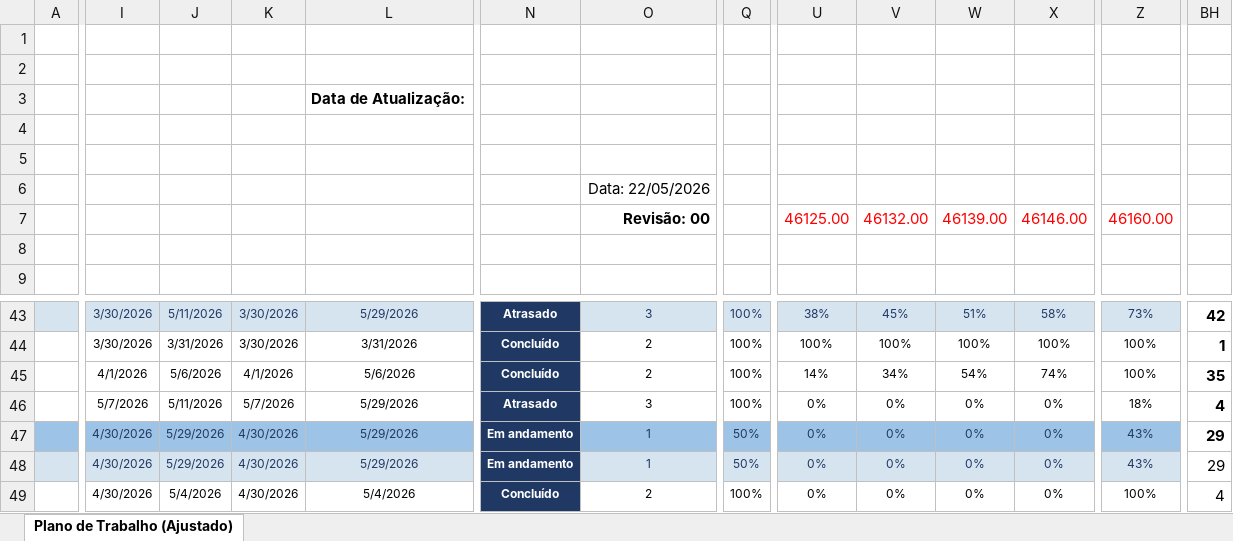
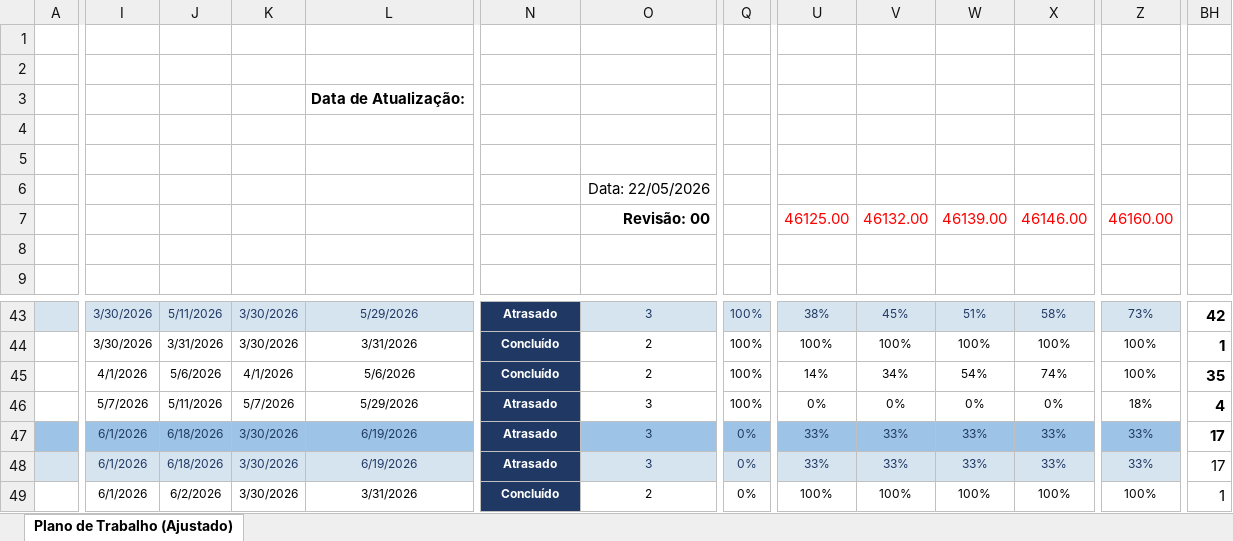
Before and after one commit to bernardosouza44/dashboard-manual-cmg, an Excel workbook: ManualCMG.xlsx, sheet Plano de Trabalho (Ajustado), drawn as a sheet; only a part is shown, gaps mark what is left out; values as stored, in another font and other column widths than the file's, no borders; charts and pictures and conditional formats and table styles not drawn; the diff covers the shown part only; the diff names each change by its address in the sheet, - before the commit and + after, or states it on an @@ line.

```diff
--- a/ManualCMG.xlsx (sheet Plano de Trabalho (Ajustado))
+++ b/ManualCMG.xlsx (sheet Plano de Trabalho (Ajustado))
-I47:I49: 4/30/2026
+I47:I49: 6/1/2026
-J47:J48: 5/29/2026
+J47:J48: 6/18/2026
-K47:K49: 4/30/2026
+K47:K49: 3/30/2026
-L47:L48: 5/29/2026
+L47:L48: 6/19/2026
-N47:N48: Em andamento
+N47:N48: Atrasado
-O47:O48: 1
+O47:O48: 3
-Q47:Q48: 50%
+Q47:Q48: 0%
-U47:U48: 0%
+U47:U48: 33%
-V47:V48: 0%
+V47:V48: 33%
-W47:W48: 0%
+W47:W48: 33%
-X47:X48: 0%
+X47:X48: 33%
-Z47:Z48: 43%
+Z47:Z48: 33%
-BH47:BH48: 29
+BH47:BH48: 17
-J49: 5/4/2026
+J49: 6/2/2026
-L49: 5/4/2026
+L49: 3/31/2026
-Q49: 100%
+Q49: 0%
-U49: 0%
+U49: 100%
-V49: 0%
+V49: 100%
-W49: 0%
+W49: 100%
-X49: 0%
+X49: 100%
-BH49: 4
+BH49: 1
```
Also changed, not shown: 5 added rows, 5 removed rows and 247 edited cells elsewhere in this sheet, formulas that keep their value, 6 other files.
